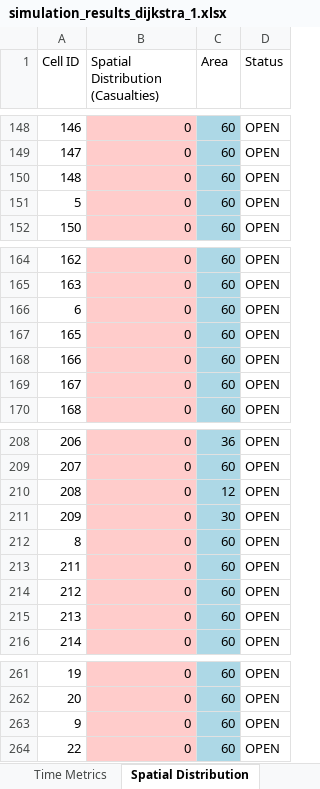
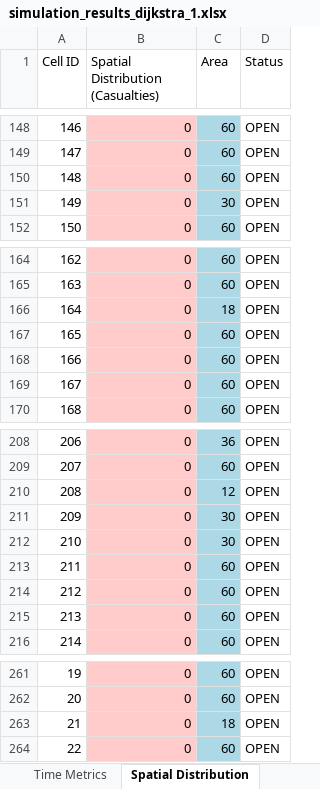
Before and after one commit to DogoeDude/Thesis_Simulation_Dijsktra, an Excel workbook: Dijkstra_SafeZones/simulation_results_dijkstra_1.xlsx, sheet Spatial Distribution, drawn as a sheet; only a part is shown, gaps mark what is left out; values as stored, in another font and other column widths than the file's, no borders; the diff covers the shown part only; the diff names each change by its address in the sheet, - before the commit and + after, or states it on an @@ line.

```diff
--- a/Dijkstra_SafeZones/simulation_results_dijkstra_1.xlsx (sheet Spatial Distribution)
+++ b/Dijkstra_SafeZones/simulation_results_dijkstra_1.xlsx (sheet Spatial Distribution)
-A151 (Cell ID): 5
+A151 (Cell ID): 149
-C151 (Area): 60
+C151 (Area): 30
-A166 (Cell ID): 6
+A166 (Cell ID): 164
-C166 (Area): 60
+C166 (Area): 18
-A212 (Cell ID): 8
+A212 (Cell ID): 210
-C212 (Area): 60
+C212 (Area): 30
-A263 (Cell ID): 9
+A263 (Cell ID): 21
-C263 (Area): 60
+C263 (Area): 18
```
Also changed, not shown: 7 added rows, 7 removed rows, 1 moved row and 1 edited cell elsewhere in this sheet, sheet Node Flow Logs, sheet Time Metrics, sheet Summary, sheet Exit Usage, Dijkstra_SafeZones/simulation_results_dijkstra_safe_2.xlsx, 7 other files.
